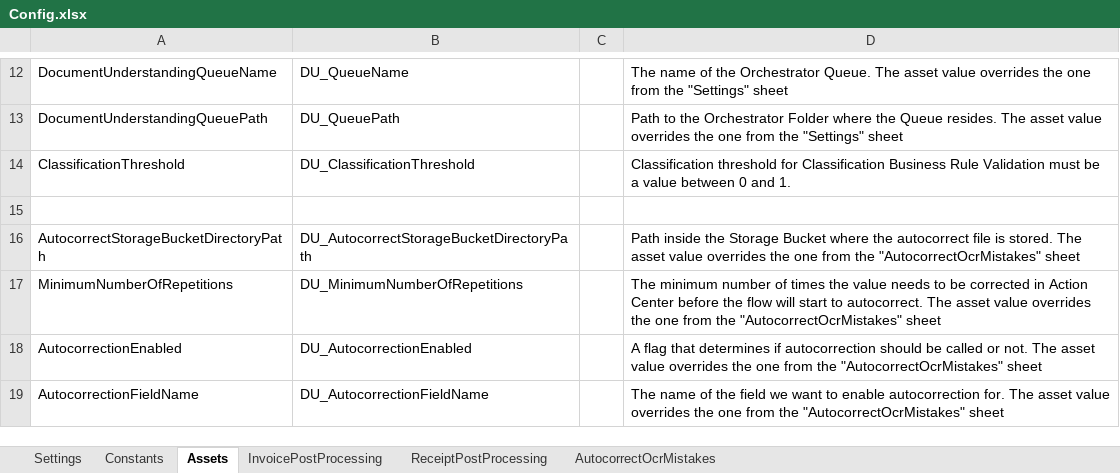
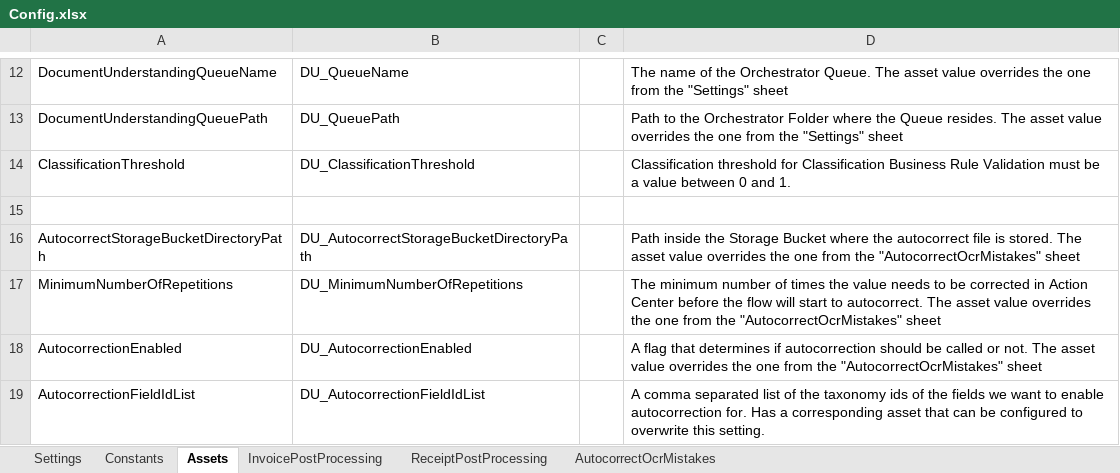
Before and after one commit to UiPath-Services/StudioTemplates, an Excel workbook: DocumentUnderstandingProcess/contentFiles/any/any/pt0/VisualBasic/Data/Config.xlsx, sheet Assets, drawn as a sheet; only a part is shown, gaps mark what is left out; values as stored, in another font and other column widths than the file's, no borders; removed rows and columns are numbered as before the commit, all else as after; the diff names each change by its address in the sheet, - before the commit and + after, or states it on an @@ line.

Commit message:
Windows VB - Add variable description for AutocorrectOcrMistakes.xaml; add missing asset in config; update Config_Expected.xlsx; Add AutocorrectionLearningFile.json; update Python tests data; Cross-platform - Add AutocorrectionLearningFile.json; add missing asset in config;

```diff
--- a/DocumentUnderstandingProcess/contentFiles/any/any/pt0/VisualBasic/Data/Config.xlsx (sheet Assets)
+++ b/DocumentUnderstandingProcess/contentFiles/any/any/pt0/VisualBasic/Data/Config.xlsx (sheet Assets)
-row 19: AutocorrectionFieldName | DU_AutocorrectionFieldName |  | The name of the field we want to enable autocorrection for. The asset value overrides the one from the "AutocorrectOcrMistakes" sheet
+row 19: AutocorrectionFieldIdList | DU_AutocorrectionFieldIdList |  | A comma separated list of the taxonomy ids of the fields we want to enable autocorrection for. Has a corresponding asset that can be configured to overwrite this setting.
```
Also changed, not shown: 9 other files.
